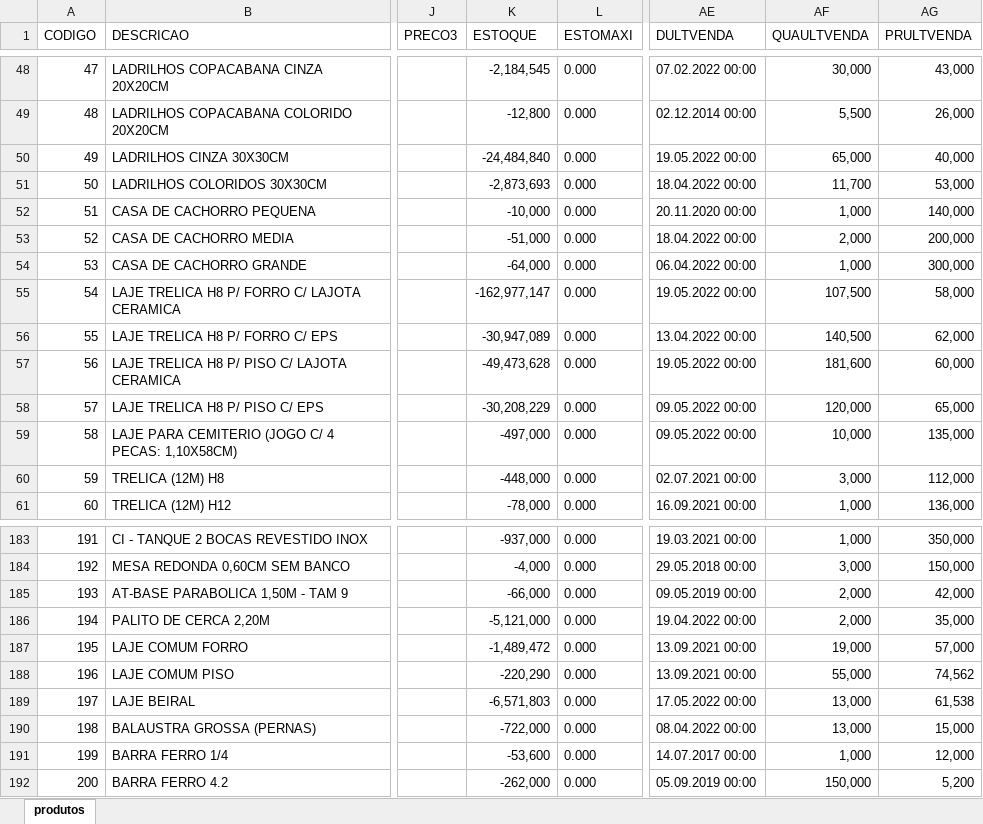
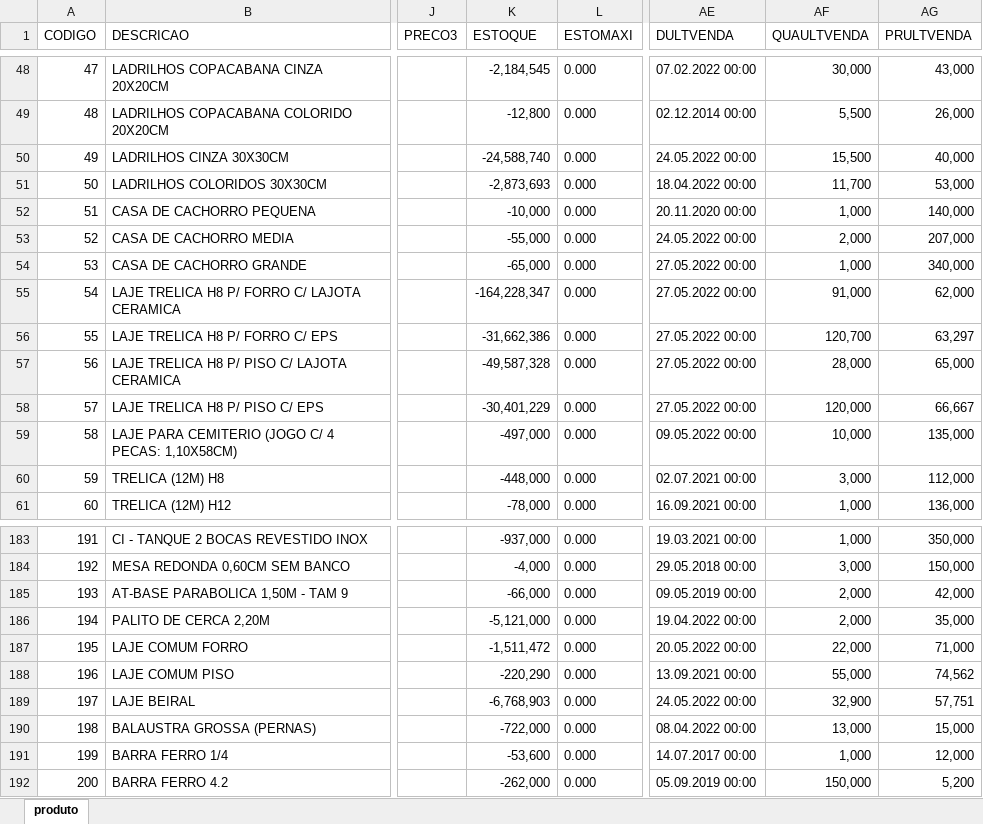
Before and after one commit to milugarco/dommig, an Excel workbook: app/controllers/migration/arquivos/produto.xlsx, sheet produto, drawn as a sheet; only a part is shown, gaps mark what is left out; values as stored, in another font and other column widths than the file's, no borders; the diff covers the shown part only; the diff names each change by its address in the sheet, - before the commit and + after, or states it on an @@ line.

```diff
--- a/app/controllers/migration/arquivos/produto.xlsx (sheet produto)
+++ b/app/controllers/migration/arquivos/produto.xlsx (sheet produto)
-sheet tab: produtos
+sheet tab: produto
-K50 (ESTOQUE): -24,484,840
+K50 (ESTOQUE): -24,588,740
-AE50 (DULTVENDA): 19.05.2022 00:00
+AE50 (DULTVENDA): 24.05.2022 00:00
-AF50 (QUAULTVENDA): 65,000
+AF50 (QUAULTVENDA): 15,500
-K53 (ESTOQUE): -51,000
+K53 (ESTOQUE): -55,000
-AE53 (DULTVENDA): 18.04.2022 00:00
+AE53 (DULTVENDA): 24.05.2022 00:00
-AG53 (PRULTVENDA): 200,000
+AG53 (PRULTVENDA): 207,000
-K54 (ESTOQUE): -64,000
+K54 (ESTOQUE): -65,000
-AE54 (DULTVENDA): 06.04.2022 00:00
+AE54 (DULTVENDA): 27.05.2022 00:00
-AG54 (PRULTVENDA): 300,000
+AG54 (PRULTVENDA): 340,000
-K55 (ESTOQUE): -162,977,147
+K55 (ESTOQUE): -164,228,347
-AE55 (DULTVENDA): 19.05.2022 00:00
+AE55 (DULTVENDA): 27.05.2022 00:00
-AF55 (QUAULTVENDA): 107,500
+AF55 (QUAULTVENDA): 91,000
-AG55 (PRULTVENDA): 58,000
+AG55 (PRULTVENDA): 62,000
-K56 (ESTOQUE): -30,947,089
+K56 (ESTOQUE): -31,662,386
-AE56 (DULTVENDA): 13.04.2022 00:00
+AE56 (DULTVENDA): 27.05.2022 00:00
-AF56 (QUAULTVENDA): 140,500
+AF56 (QUAULTVENDA): 120,700
-AG56 (PRULTVENDA): 62,000
+AG56 (PRULTVENDA): 63,297
-K57 (ESTOQUE): -49,473,628
+K57 (ESTOQUE): -49,587,328
-AE57 (DULTVENDA): 19.05.2022 00:00
+AE57 (DULTVENDA): 27.05.2022 00:00
-AF57 (QUAULTVENDA): 181,600
+AF57 (QUAULTVENDA): 28,000
-AG57 (PRULTVENDA): 60,000
+AG57 (PRULTVENDA): 65,000
-K58 (ESTOQUE): -30,208,229
+K58 (ESTOQUE): -30,401,229
-AE58 (DULTVENDA): 09.05.2022 00:00
+AE58 (DULTVENDA): 27.05.2022 00:00
-AG58 (PRULTVENDA): 65,000
+AG58 (PRULTVENDA): 66,667
-K187 (ESTOQUE): -1,489,472
+K187 (ESTOQUE): -1,511,472
-AE187 (DULTVENDA): 13.09.2021 00:00
+AE187 (DULTVENDA): 20.05.2022 00:00
-AF187 (QUAULTVENDA): 19,000
+AF187 (QUAULTVENDA): 22,000
-AG187 (PRULTVENDA): 57,000
+AG187 (PRULTVENDA): 71,000
-K189 (ESTOQUE): -6,571,803
+K189 (ESTOQUE): -6,768,903
-AE189 (DULTVENDA): 17.05.2022 00:00
+AE189 (DULTVENDA): 24.05.2022 00:00
-AF189 (QUAULTVENDA): 13,000
+AF189 (QUAULTVENDA): 32,900
-AG189 (PRULTVENDA): 61,538
+AG189 (PRULTVENDA): 57,751
```
Also changed, not shown: 185 edited cells elsewhere in this sheet, 7 other files.
